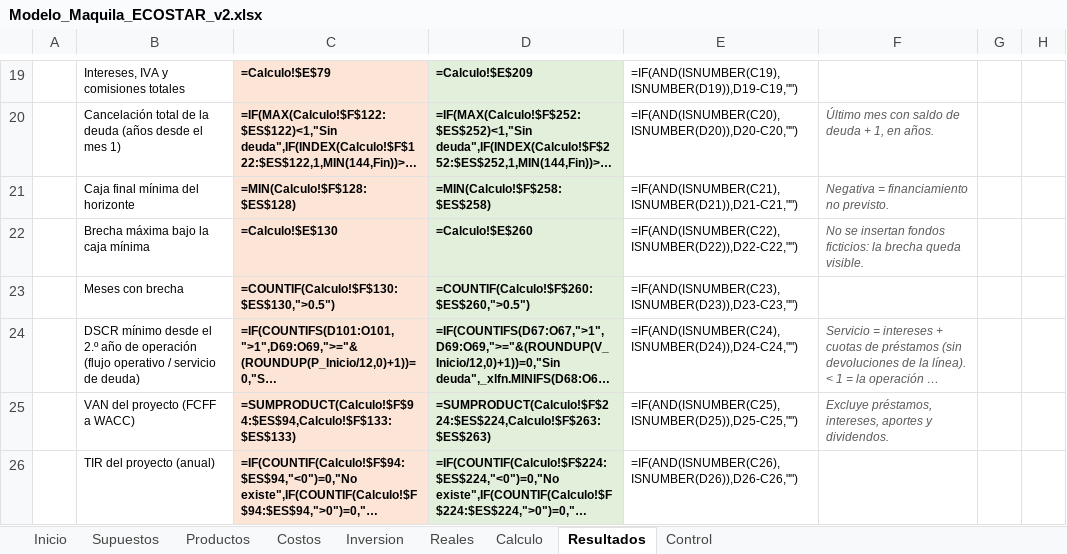
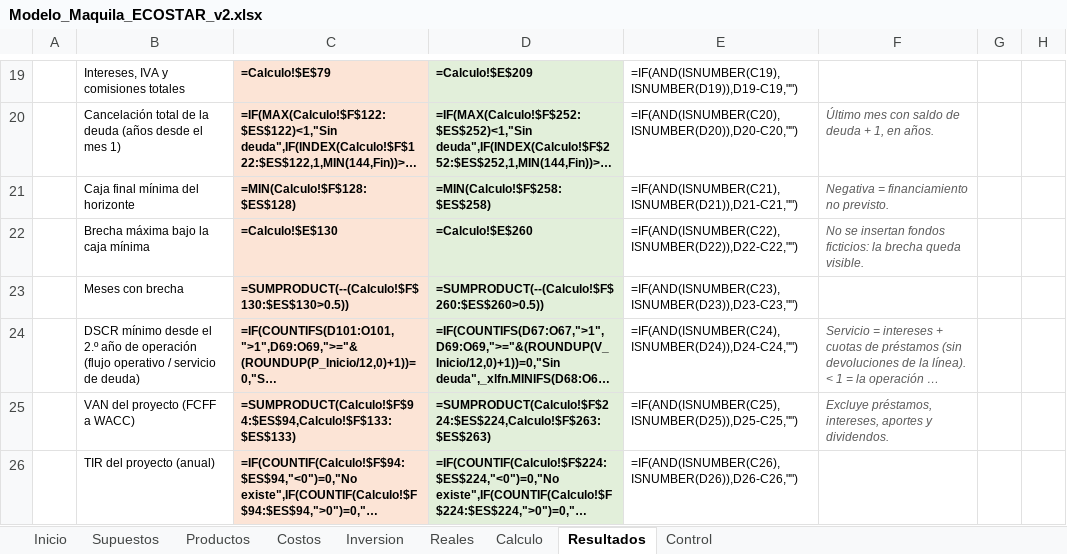
Before and after one commit to derlismorinigo97-maker/Plan-de-Negocios, an Excel workbook: Modelo_Maquila_ECOSTAR_v2.xlsx, sheet Resultados, drawn as a sheet; only a part is shown, gaps mark what is left out; long unchanged cells end in …; values as stored, in another font and other column widths than the file's, no borders; formulas are shown in place of their values; charts and pictures not drawn; the diff names each change by its address in the sheet, - before the commit and + after, or states it on an @@ line.

```diff
--- a/Modelo_Maquila_ECOSTAR_v2.xlsx (sheet Resultados)
+++ b/Modelo_Maquila_ECOSTAR_v2.xlsx (sheet Resultados)
-C23: =COUNTIF(Calculo!$F$130:$ES$130,">0.5")
+C23: =SUMPRODUCT(--(Calculo!$F$130:$ES$130>0.5))
-D23: =COUNTIF(Calculo!$F$260:$ES$260,">0.5")
+D23: =SUMPRODUCT(--(Calculo!$F$260:$ES$260>0.5))
```
Also changed, not shown: sheet Productos, sheet Control, charts or pictures, Plantilla_Maquila_Comun.xlsx, 1 other file.
